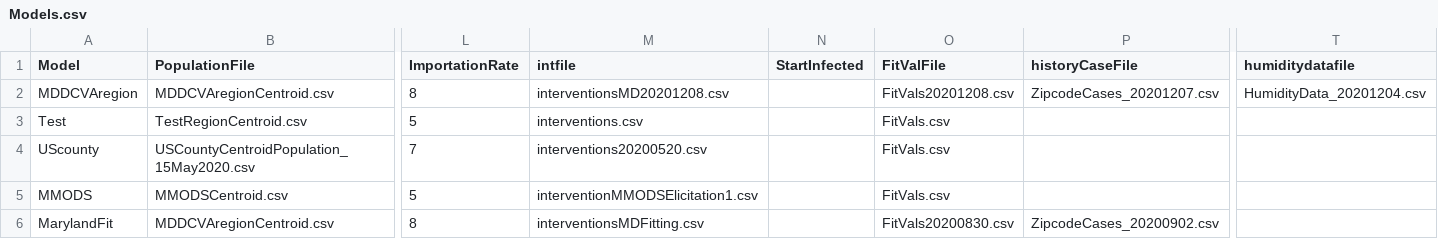
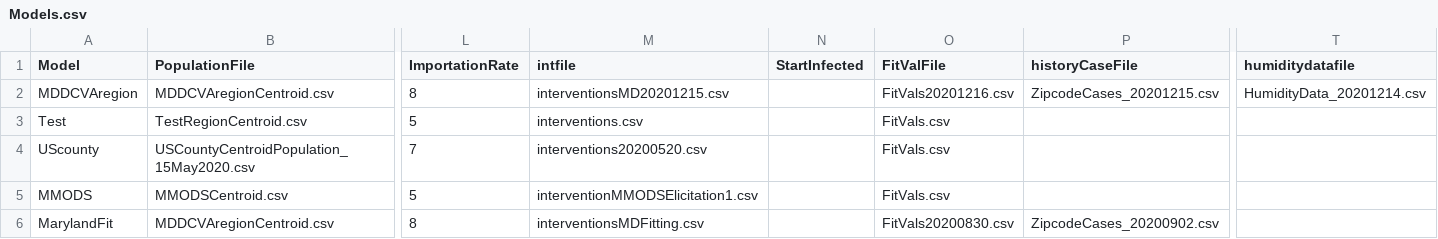
Before and after one commit to CDDEP-DC/MarylandCOVIDAgentBasedSimulation, a CSV file: data/Models.csv, drawn as a sheet; only a part is shown, gaps mark what is left out; the diff names each change by its address in the sheet, - before the commit and + after, or states it on an @@ line.

```diff
--- a/data/Models.csv
+++ b/data/Models.csv
-M2 (intfile): interventionsMD20201208.csv
+M2 (intfile): interventionsMD20201215.csv
-O2 (FitValFile): FitVals20201208.csv
+O2 (FitValFile): FitVals20201216.csv
-P2 (historyCaseFile): ZipcodeCases_20201207.csv
+P2 (historyCaseFile): ZipcodeCases_20201215.csv
-T2 (humiditydatafile): HumidityData_20201204.csv
+T2 (humiditydatafile): HumidityData_20201214.csv
```
Also changed, not shown: data/MDDCVAregion/CurrentFittingParams.csv, data/MDDCVAregion/interventionsMDFitting.csv, 16 other files.
